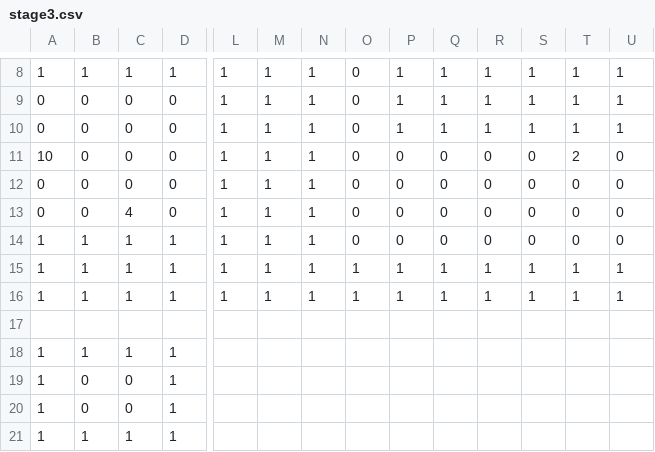
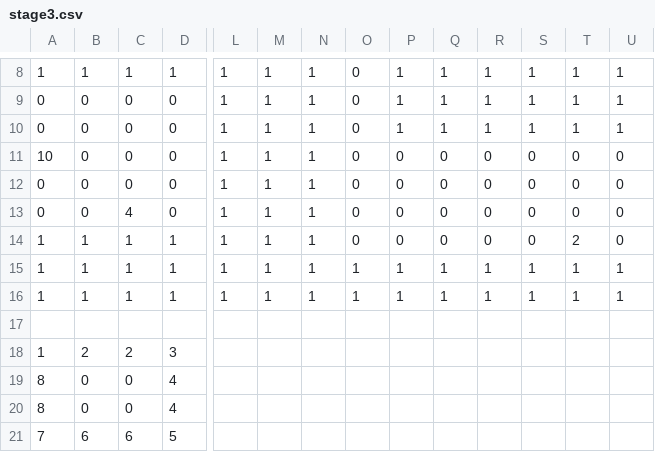
Before and after one commit to OzawaTaiki/TD1_3, a CSV file: data/stage3.csv, drawn as a sheet; only a part is shown, gaps mark what is left out; removed rows and columns are numbered as before the commit, all else as after; rows hold the shown columns only; the diff names each change by its address in the sheet, - before the commit and + after, or states it on an @@ line.

```diff
--- a/data/stage3.csv
+++ b/data/stage3.csv
-T11: 2
+T11: 0
-T14: 0
+T14: 2
-row 18: 1 | 1 | 1 | 1
-row 19: 1 | 0 | 0 | 1
-row 20: 1 | 0 | 0 | 1
-row 21: 1 | 1 | 1 | 1
+row 18: 1 | 2 | 2 | 3
+row 19: 8 | 0 | 0 | 4
+row 20: 8 | 0 | 0 | 4
+row 21: 7 | 6 | 6 | 5
```
Also changed, not shown: 19 other files.
